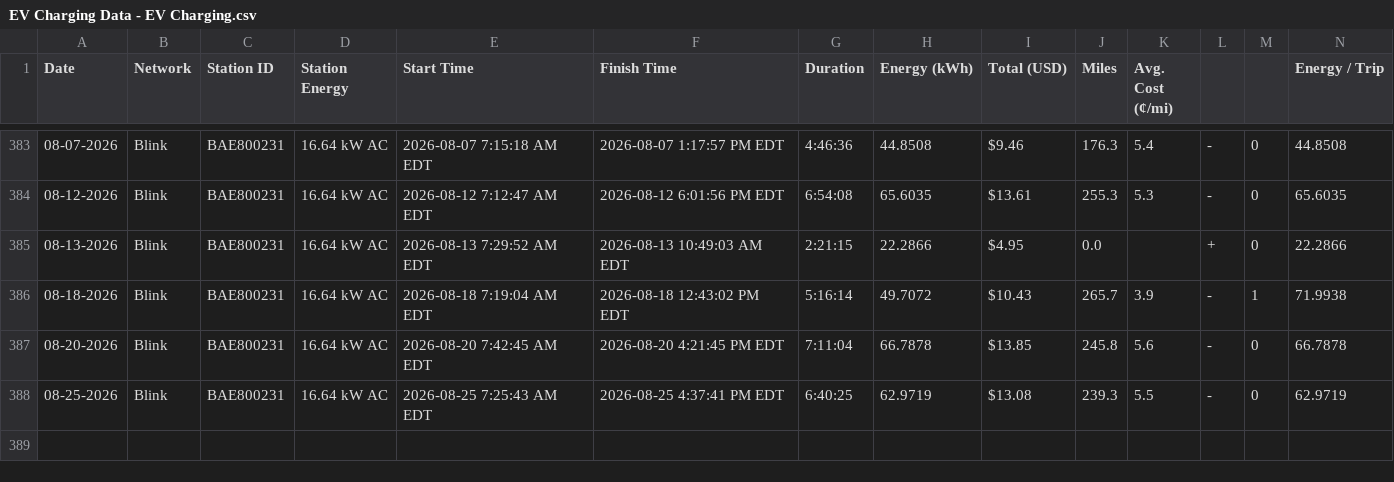
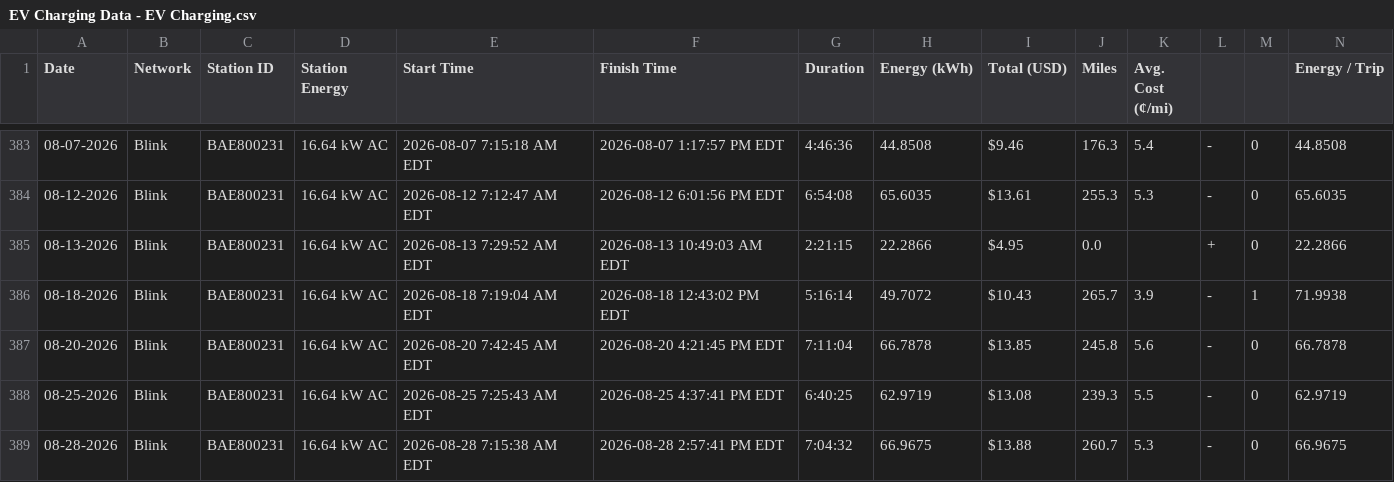
Before and after one commit to apwest/ev-charging-data, a CSV file: EV Charging Data - EV Charging.csv, drawn as a sheet; only a part is shown, gaps mark what is left out; rows hold the shown columns only; the diff names each change by its address in the sheet, - before the commit and + after, or states it on an @@ line.

```diff
--- a/EV Charging Data - EV Charging.csv
+++ b/EV Charging Data - EV Charging.csv
+row 389: 08-28-2026 | Blink | BAE800231 | 16.64 kW AC | 2026-08-28 7:15:38 AM EDT | 2026-08-28 2:57:41 PM EDT | 7:04:32 | 66.9675 | $13.88 | 260.7 | 5.3 | - | 0 | 66.9675
```
Also changed, not shown: 4 other files.
